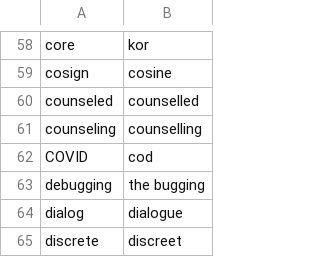
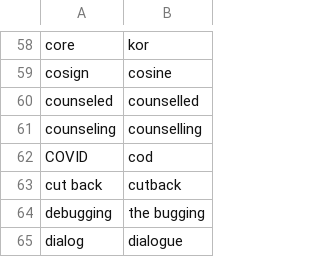
Before and after one commit to nriley/talon_community, a CSV file: settings/words_to_replace.csv, drawn as a sheet; only a part is shown, gaps mark what is left out; the shorter side is filled out with more unchanged rows.

Commit message:
Vocabulary.

```diff
--- a/settings/words_to_replace.csv
+++ b/settings/words_to_replace.csv
@@ -62,2 +62,3 @@ counseling,counselling
 COVID,cod
+cut back,cutback
 debugging,the bugging
```
